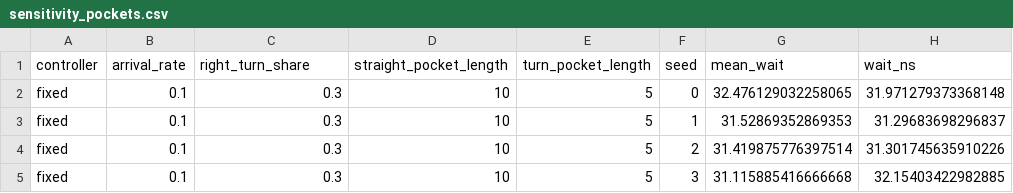
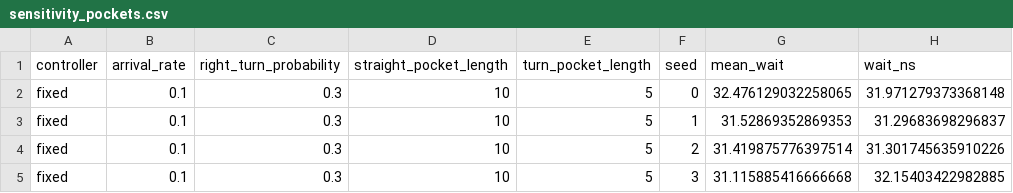
Before and after one commit to phattydumpling/CITS4403-Project, a CSV file: data/sensitivity_pockets.csv, drawn as a sheet; only a part is shown; the diff names each change by its address in the sheet, - before the commit and + after, or states it on an @@ line.

```diff
--- a/data/sensitivity_pockets.csv
+++ b/data/sensitivity_pockets.csv
-C1: right_turn_share
+C1: right_turn_probability
```
Also changed, not shown: data/ext_drivers.csv, data/ext_sensing.csv, 23 other files.
